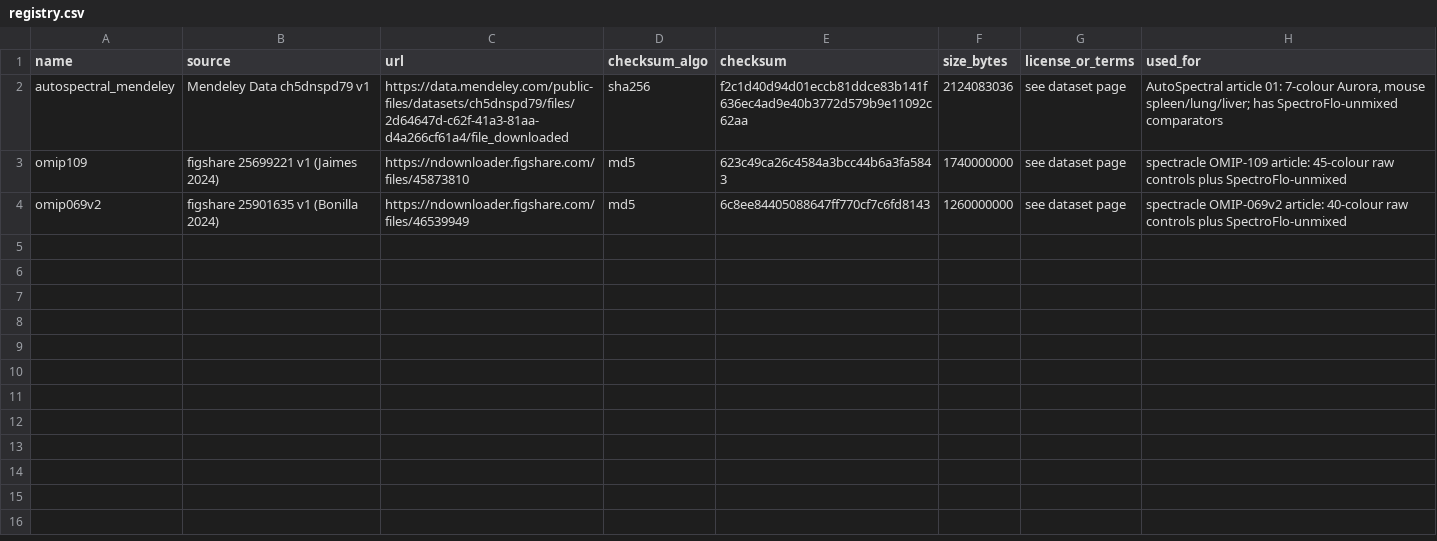
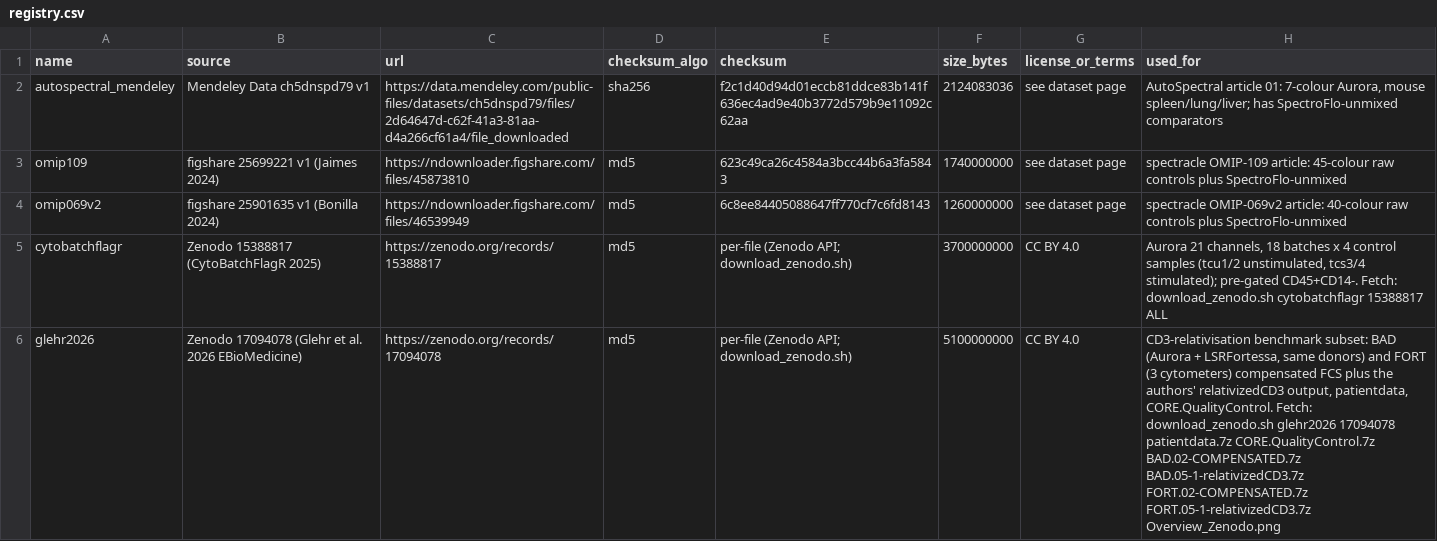
Before and after one commit to mdmanurung/SpectraWeaveR, a CSV file: experiments/datasets/registry.csv, drawn as a sheet; the diff names each change by its address in the sheet, - before the commit and + after, or states it on an @@ line.

```diff
--- a/experiments/datasets/registry.csv
+++ b/experiments/datasets/registry.csv
+row 5: cytobatchflagr | Zenodo 15388817 (CytoBatchFlagR 2025) | https://zenodo.org/records/15388817 | md5 | per-file (Zenodo API; download_zenodo.sh) | 3700000000 | CC BY 4.0 | Aurora 21 channels, 18 batches x 4 control samples (tcu1/2 unstimulated, tcs3/4 stimulated); pre-gated CD45+CD14-. Fetch: download_zenodo.sh cytobatchflagr 15388817 ALL
+row 6: glehr2026 | Zenodo 17094078 (Glehr et al. 2026 EBioMedicine) | https://zenodo.org/records/17094078 | md5 | per-file (Zenodo API; download_zenodo.sh) | 5100000000 | CC BY 4.0 | CD3-relativisation benchmark subset: BAD (Aurora + LSRFortessa, same donors) and FORT (3 cytometers) compensated FCS plus the authors' relativizedCD3 output, patientdata, CORE.QualityControl. Fetch: download_zenodo.sh glehr2026 17094078 patientdata.7z CORE.QualityControl.7z BAD.02-COMPENSATED.7z BAD.05-1-relativizedCD3.7z FORT.02-COMPENSATED.7z FORT.05-1-relativizedCD3.7z Overview_Zenodo.png
```
Also changed, not shown: 1 other file.
